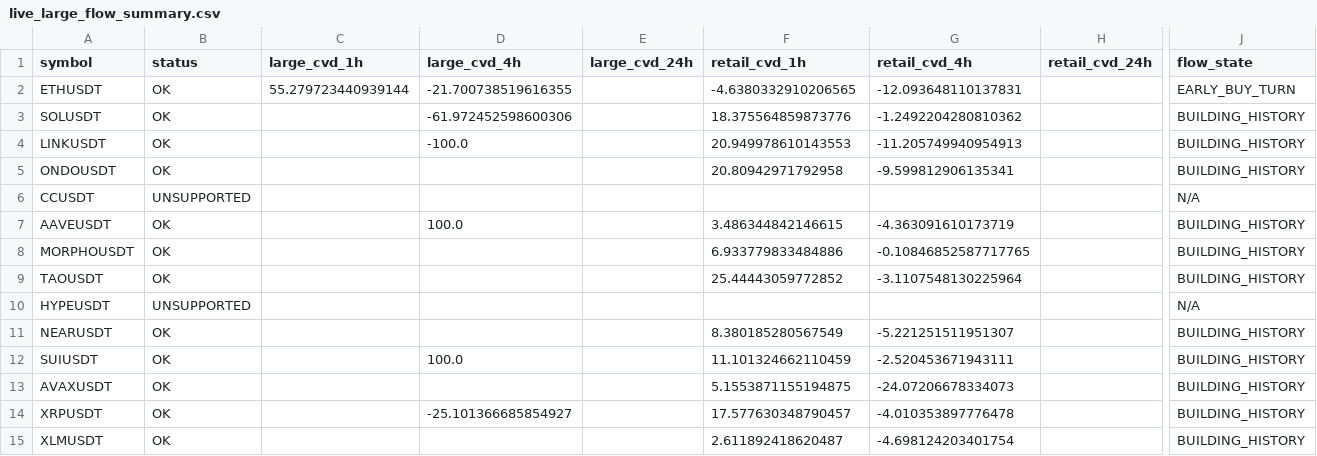
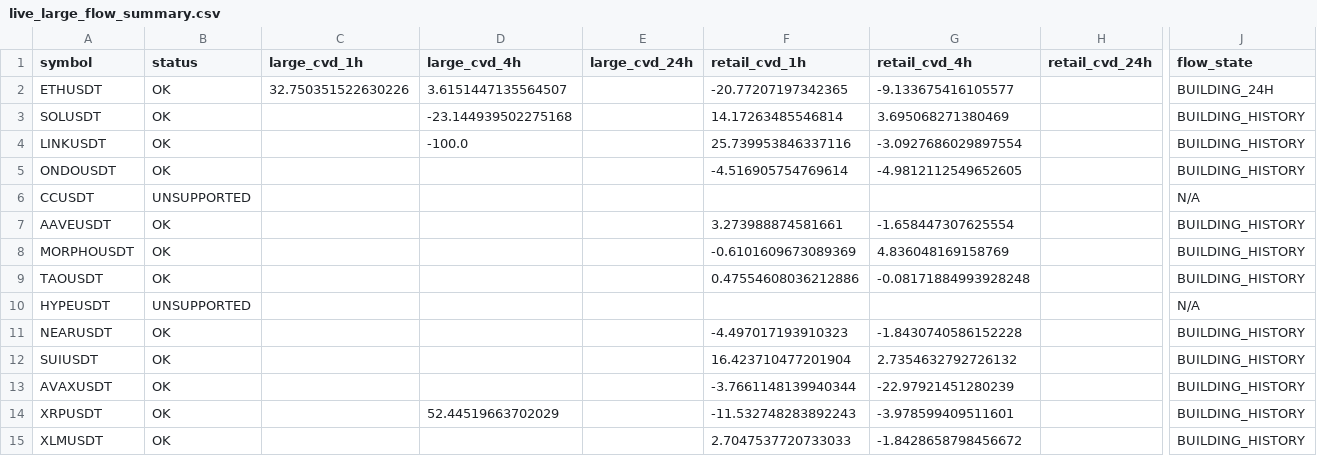
Before and after one commit to sovet12345688-debug/master-alt-cvd, a CSV file: live_flow/output/live_large_flow_summary.csv, drawn as a sheet; only a part is shown, gaps mark what is left out; the diff covers the shown part only; the diff names each change by its address in the sheet, - before the commit and + after, or states it on an @@ line.

```diff
--- a/live_flow/output/live_large_flow_summary.csv
+++ b/live_flow/output/live_large_flow_summary.csv
-C2 (large_cvd_1h): 55.279723440939144
+C2 (large_cvd_1h): 32.750351522630226
-D2 (large_cvd_4h): -21.700738519616355
+D2 (large_cvd_4h): 3.6151447135564507
-F2 (retail_cvd_1h): -4.6380332910206565
+F2 (retail_cvd_1h): -20.77207197342365
-G2 (retail_cvd_4h): -12.093648110137831
+G2 (retail_cvd_4h): -9.133675416105577
-J2 (flow_state): EARLY_BUY_TURN
+J2 (flow_state): BUILDING_24H
-D3 (large_cvd_4h): -61.972452598600306
+D3 (large_cvd_4h): -23.144939502275168
-F3 (retail_cvd_1h): 18.375564859873776
+F3 (retail_cvd_1h): 14.17263485546814
-G3 (retail_cvd_4h): -1.2492204280810362
+G3 (retail_cvd_4h): 3.695068271380469
-F4 (retail_cvd_1h): 20.949978610143553
+F4 (retail_cvd_1h): 25.739953846337116
-G4 (retail_cvd_4h): -11.205749940954913
+G4 (retail_cvd_4h): -3.0927686029897554
-F5 (retail_cvd_1h): 20.80942971792958
+F5 (retail_cvd_1h): -4.516905754769614
-G5 (retail_cvd_4h): -9.599812906135341
+G5 (retail_cvd_4h): -4.9812112549652605
-D7 (large_cvd_4h): 100.0
+D7 (large_cvd_4h): (empty)
-F7 (retail_cvd_1h): 3.486344842146615
+F7 (retail_cvd_1h): 3.273988874581661
-G7 (retail_cvd_4h): -4.363091610173719
+G7 (retail_cvd_4h): -1.658447307625554
-F8 (retail_cvd_1h): 6.933779833484886
+F8 (retail_cvd_1h): -0.6101609673089369
-G8 (retail_cvd_4h): -0.10846852587717765
+G8 (retail_cvd_4h): 4.836048169158769
-F9 (retail_cvd_1h): 25.44443059772852
+F9 (retail_cvd_1h): 0.47554608036212886
-G9 (retail_cvd_4h): -3.1107548130225964
+G9 (retail_cvd_4h): -0.08171884993928248
-F11 (retail_cvd_1h): 8.380185280567549
+F11 (retail_cvd_1h): -4.497017193910323
-G11 (retail_cvd_4h): -5.221251511951307
+G11 (retail_cvd_4h): -1.8430740586152228
-D12 (large_cvd_4h): 100.0
+D12 (large_cvd_4h): (empty)
-F12 (retail_cvd_1h): 11.101324662110459
+F12 (retail_cvd_1h): 16.423710477201904
-G12 (retail_cvd_4h): -2.520453671943111
+G12 (retail_cvd_4h): 2.7354632792726132
-F13 (retail_cvd_1h): 5.1553871155194875
+F13 (retail_cvd_1h): -3.7661148139940344
-G13 (retail_cvd_4h): -24.07206678334073
+G13 (retail_cvd_4h): -22.97921451280239
-D14 (large_cvd_4h): -25.101366685854927
+D14 (large_cvd_4h): 52.44519663702029
-F14 (retail_cvd_1h): 17.577630348790457
+F14 (retail_cvd_1h): -11.532748283892243
-G14 (retail_cvd_4h): -4.010353897776478
+G14 (retail_cvd_4h): -3.978599409511601
-F15 (retail_cvd_1h): 2.611892418620487
+F15 (retail_cvd_1h): 2.7047537720733033
-G15 (retail_cvd_4h): -4.698124203401754
+G15 (retail_cvd_4h): -1.8428658798456672
```
Also changed, not shown: 15 edited cells elsewhere in this file, live_flow/data/hourly_large_flow_bins.csv, 2 other files.
